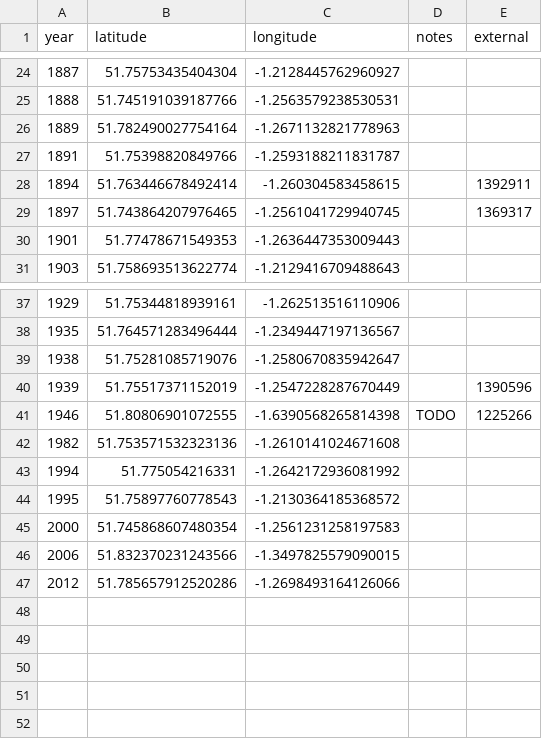
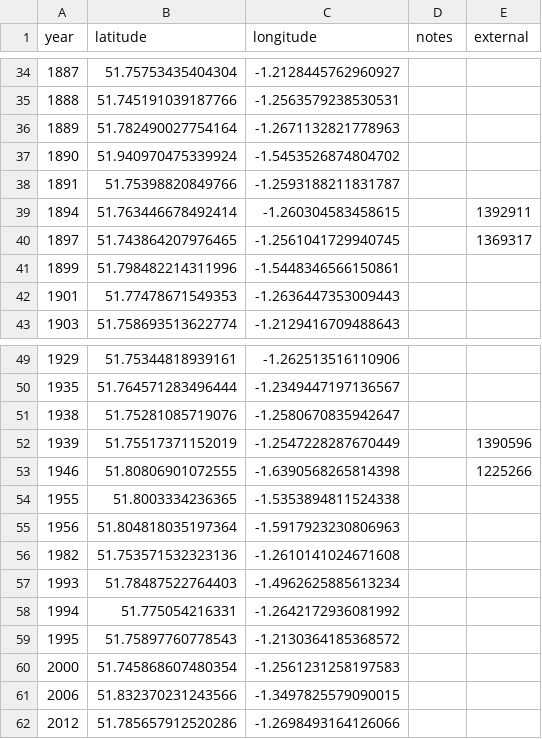
Before and after one commit to aelmekeev/year-on-facade, a CSV file: csv/UK/Oxfordshire.csv, drawn as a sheet; only a part is shown, gaps mark what is left out; the diff covers the shown part only.

```diff
--- a/csv/UK/Oxfordshire.csv
+++ b/csv/UK/Oxfordshire.csv
@@ -26,2 +36,3 @@ year,latitude,longitude,notes,external
 1889,51.782490027754164,-1.2671132821778963,,
+1890,51.940970475339924,-1.5453526874804702,,
 1891,51.75398820849766,-1.2593188211831787,,
@@ -29,2 +40,3 @@ year,latitude,longitude,notes,external
 1897,51.743864207976465,-1.2561041729940745,,1369317
+1899,51.798482214311996,-1.5448346566150861,,
 1901,51.77478671549353,-1.2636447353009443,,
@@ -40,4 +52,7 @@ year,latitude,longitude,notes,external
 1939,51.75517371152019,-1.2547228287670449,,1390596
-1946,51.80806901072555,-1.6390568265814398,TODO,1225266
+1946,51.80806901072555,-1.6390568265814398,,1225266
+1955,51.8003334236365,-1.5353894811524338,,
+1956,51.804818035197364,-1.5917923230806963,,
 1982,51.753571532323136,-1.2610141024671608,,
+1993,51.78487522764403,-1.4962625885613234,,
 1994,51.775054216331,-1.2642172936081992,,
```
Also changed, not shown: 10 added rows and 3 edited cells elsewhere in this file, 13 other files.
